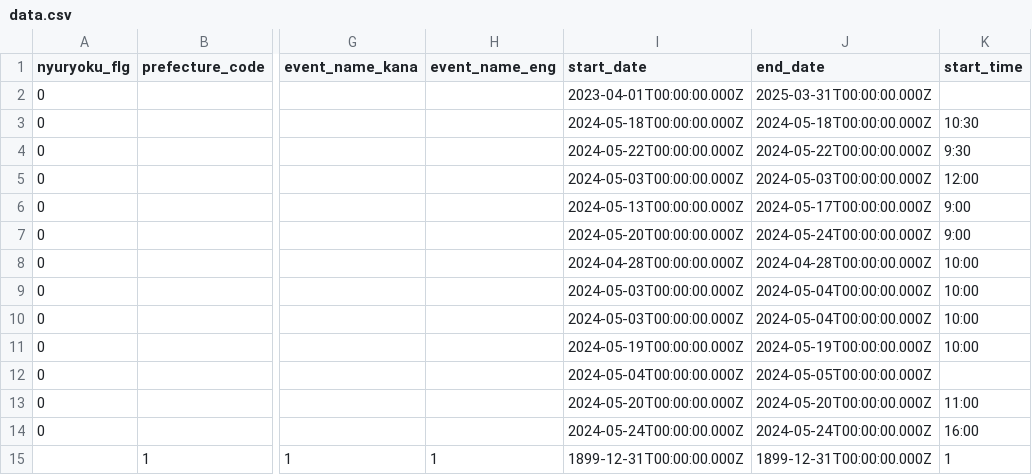
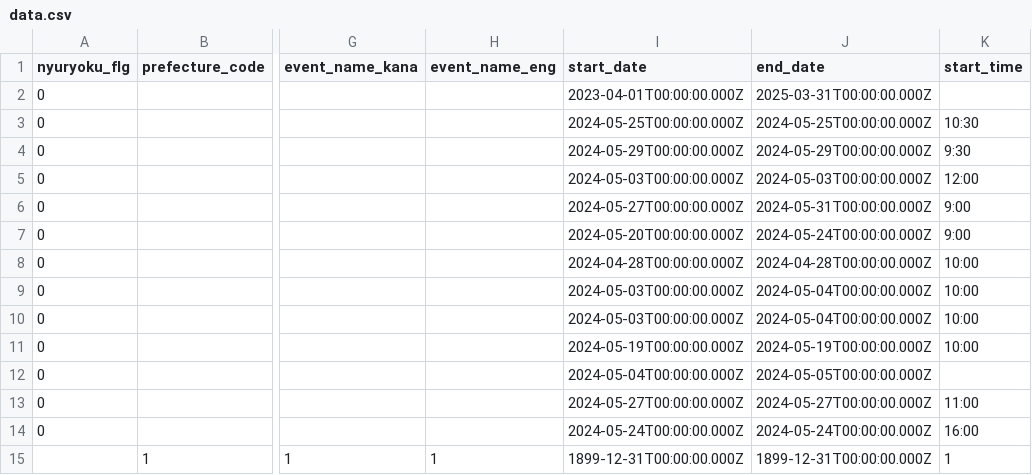
Before and after one commit to takamatsu-city/takamatsu-event-map, a CSV file: data.csv, drawn as a sheet; only a part is shown, gaps mark what is left out; the diff names each change by its address in the sheet, - before the commit and + after, or states it on an @@ line.

```diff
--- a/data.csv
+++ b/data.csv
-I3 (start_date): 2024-05-18T00:00:00.000Z
+I3 (start_date): 2024-05-25T00:00:00.000Z
-J3 (end_date): 2024-05-18T00:00:00.000Z
+J3 (end_date): 2024-05-25T00:00:00.000Z
-I4 (start_date): 2024-05-22T00:00:00.000Z
+I4 (start_date): 2024-05-29T00:00:00.000Z
-J4 (end_date): 2024-05-22T00:00:00.000Z
+J4 (end_date): 2024-05-29T00:00:00.000Z
-I6 (start_date): 2024-05-13T00:00:00.000Z
+I6 (start_date): 2024-05-27T00:00:00.000Z
-J6 (end_date): 2024-05-17T00:00:00.000Z
+J6 (end_date): 2024-05-31T00:00:00.000Z
-I13 (start_date): 2024-05-20T00:00:00.000Z
+I13 (start_date): 2024-05-27T00:00:00.000Z
-J13 (end_date): 2024-05-20T00:00:00.000Z
+J13 (end_date): 2024-05-27T00:00:00.000Z
```
Also changed, not shown: 1 other file.
